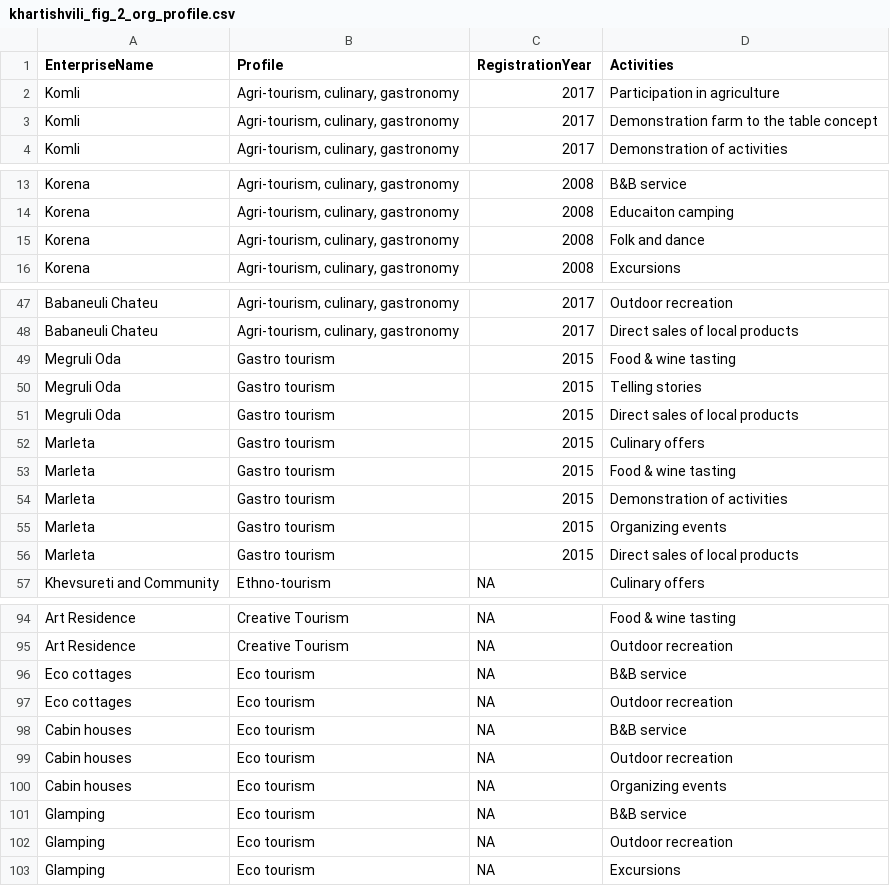
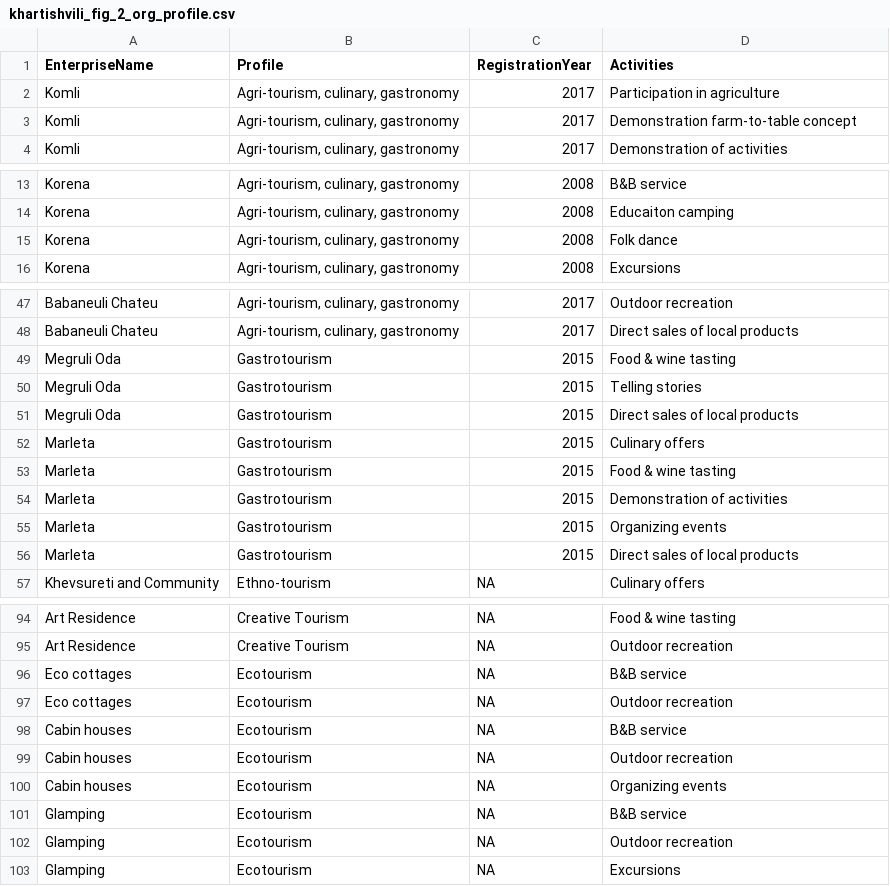
Before and after one commit to Temurgugu/tourism_transformation, a CSV file: data/khartishvili_fig_2_org_profile.csv, drawn as a sheet; only a part is shown, gaps mark what is left out; the diff covers the shown part only.

```diff
--- a/data/khartishvili_fig_2_org_profile.csv
+++ b/data/khartishvili_fig_2_org_profile.csv
@@ -2,3 +2,3 @@ EnterpriseName,Profile,RegistrationYear,Activities
 Komli,"Agri-tourism, culinary, gastronomy",2017,Participation in agriculture
-Komli,"Agri-tourism, culinary, gastronomy",2017,Demonstration farm to the table concept
+Komli,"Agri-tourism, culinary, gastronomy",2017,Demonstration farm-to-table concept
 Komli,"Agri-tourism, culinary, gastronomy",2017,Demonstration of activities
@@ -14,3 +14,3 @@ Korena,"Agri-tourism, culinary, gastronomy",2008,B&B service
 Korena,"Agri-tourism, culinary, gastronomy",2008,Educaiton camping
-Korena,"Agri-tourism, culinary, gastronomy",2008,Folk and dance
+Korena,"Agri-tourism, culinary, gastronomy",2008,Folk dance
 Korena,"Agri-tourism, culinary, gastronomy",2008,Excursions
@@ -48,10 +48,10 @@ Babaneuli Chateu,"Agri-tourism, culinary, gastronomy",2017,Outdoor recreation
 Babaneuli Chateu,"Agri-tourism, culinary, gastronomy",2017,Direct sales of local products
-Megruli Oda,Gastro tourism,2015,Food & wine tasting
-Megruli Oda,Gastro tourism,2015,Telling stories
-Megruli Oda,Gastro tourism,2015,Direct sales of local products
-Marleta,Gastro tourism,2015,Culinary offers
-Marleta,Gastro tourism,2015,Food & wine tasting
-Marleta,Gastro tourism,2015,Demonstration of activities
-Marleta,Gastro tourism,2015,Organizing events
-Marleta,Gastro tourism,2015,Direct sales of local products
+Megruli Oda,Gastrotourism,2015,Food & wine tasting
+Megruli Oda,Gastrotourism,2015,Telling stories
+Megruli Oda,Gastrotourism,2015,Direct sales of local products
+Marleta,Gastrotourism,2015,Culinary offers
+Marleta,Gastrotourism,2015,Food & wine tasting
+Marleta,Gastrotourism,2015,Demonstration of activities
+Marleta,Gastrotourism,2015,Organizing events
+Marleta,Gastrotourism,2015,Direct sales of local products
 Khevsureti and Community,Ethno-tourism,NA,Culinary offers
@@ -95,9 +95,9 @@ Art Residence,Creative Tourism,NA,Food & wine tasting
 Art Residence,Creative Tourism,NA,Outdoor recreation
-Eco cottages,Eco tourism,NA,B&B service
-Eco cottages,Eco tourism,NA,Outdoor recreation
-Cabin houses,Eco tourism,NA,B&B service
-Cabin houses,Eco tourism,NA,Outdoor recreation
-Cabin houses,Eco tourism,NA,Organizing events
-Glamping,Eco tourism,NA,B&B service
-Glamping,Eco tourism,NA,Outdoor recreation
-Glamping,Eco tourism,NA,Excursions
+Eco cottages,Ecotourism,NA,B&B service
+Eco cottages,Ecotourism,NA,Outdoor recreation
+Cabin houses,Ecotourism,NA,B&B service
+Cabin houses,Ecotourism,NA,Outdoor recreation
+Cabin houses,Ecotourism,NA,Organizing events
+Glamping,Ecotourism,NA,B&B service
+Glamping,Ecotourism,NA,Outdoor recreation
+Glamping,Ecotourism,NA,Excursions
```
Also changed, not shown: 3 edited cells elsewhere in this file, 14 other files.
